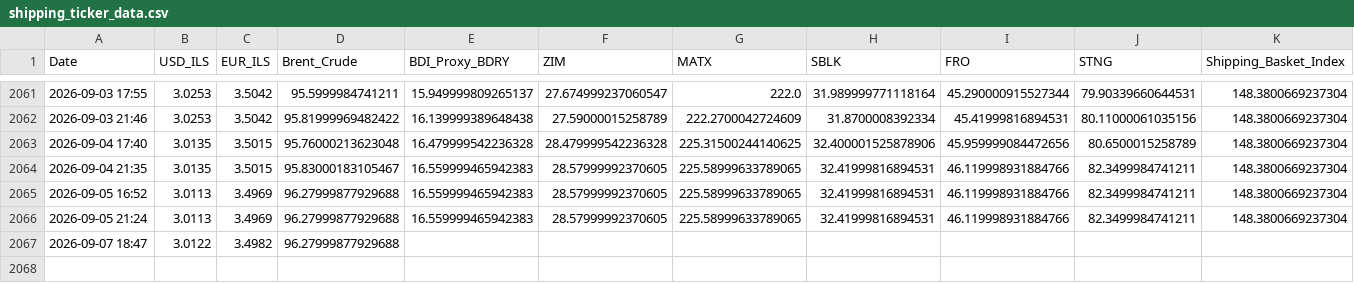
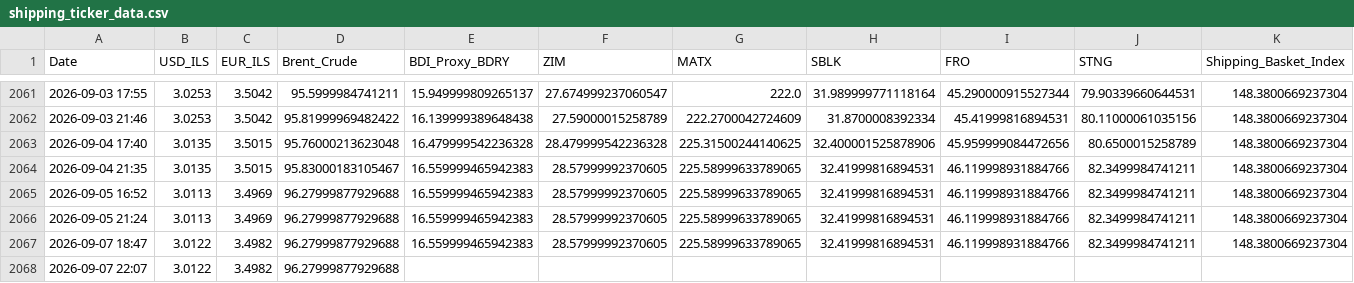
Before and after one commit to AshKatzEm/logistics-cost, a CSV file: shipping_ticker_data.csv, drawn as a sheet; only a part is shown, gaps mark what is left out.

```diff
--- a/shipping_ticker_data.csv
+++ b/shipping_ticker_data.csv
@@ -2066,2 +2066,3 @@ Date,USD_ILS,EUR_ILS,Brent_Crude,BDI_Proxy_BDRY,ZIM,MATX,SBLK,FRO,STNG,Shipping_
 2026-09-05 21:24,3.0113,3.4969,96.27999877929688,16.559999465942383,28.57999992370605,225.58999633789065,32.41999816894531,46.119998931884766,82.3499984741211,148.3800669237304
-2026-09-07 18:47,3.0122,3.4982,96.27999877929688,,,,,,,
+2026-09-07 18:47,3.0122,3.4982,96.27999877929688,16.559999465942383,28.57999992370605,225.58999633789065,32.41999816894531,46.119998931884766,82.3499984741211,148.3800669237304
+2026-09-07 22:07,3.0122,3.4982,96.27999877929688,,,,,,,
```
